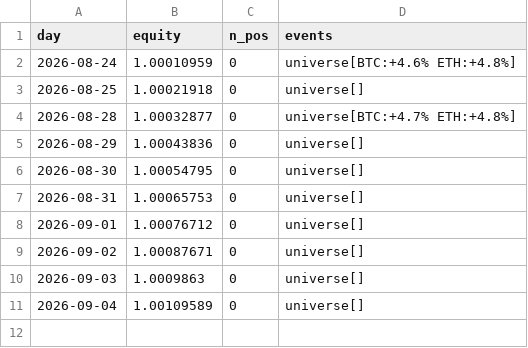
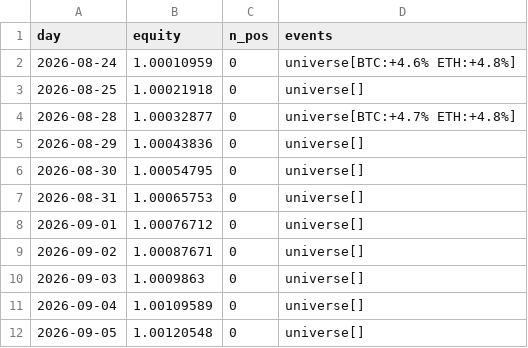
Before and after one commit to maengdori8/TradingBot, a CSV file: logs/tracka_history.csv, drawn as a sheet; the diff names each change by its address in the sheet, - before the commit and + after, or states it on an @@ line.

Commit message:
[tracka] 2026-09-06 일일 검증

```diff
--- a/logs/tracka_history.csv
+++ b/logs/tracka_history.csv
+row 12: 2026-09-05 | 1.00120548 | 0 | universe[]
```
Also changed, not shown: 1 other file.
